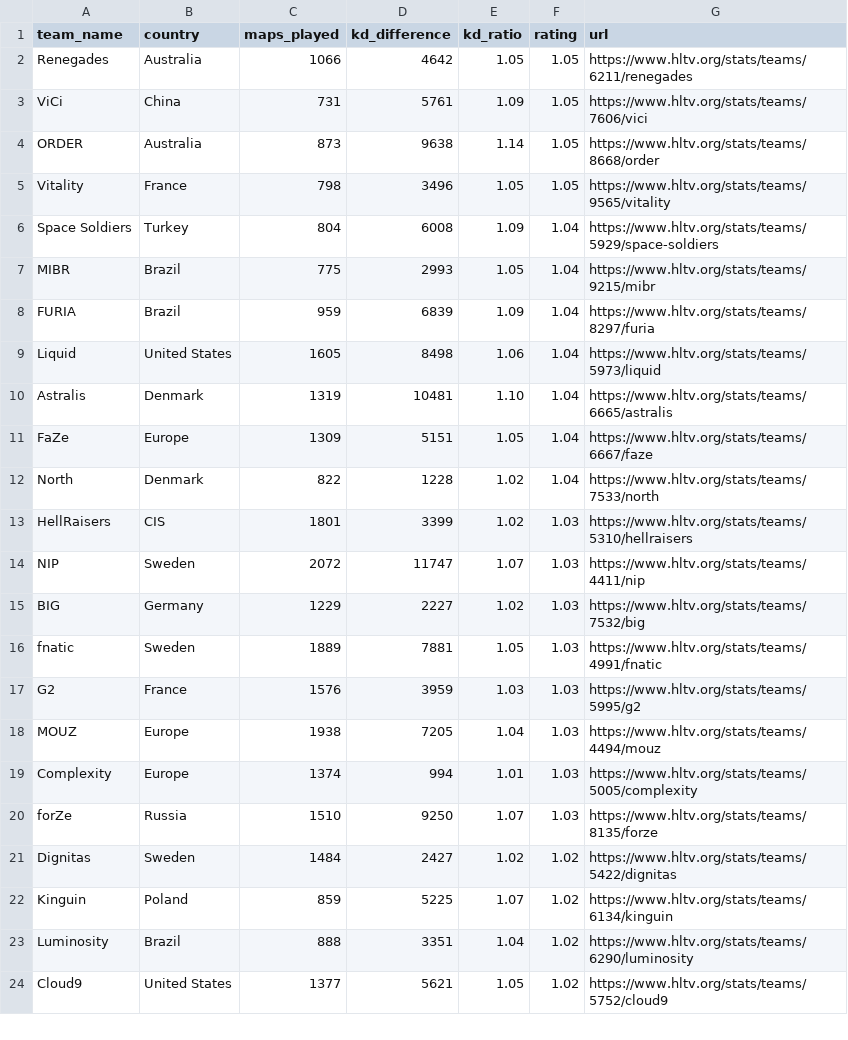
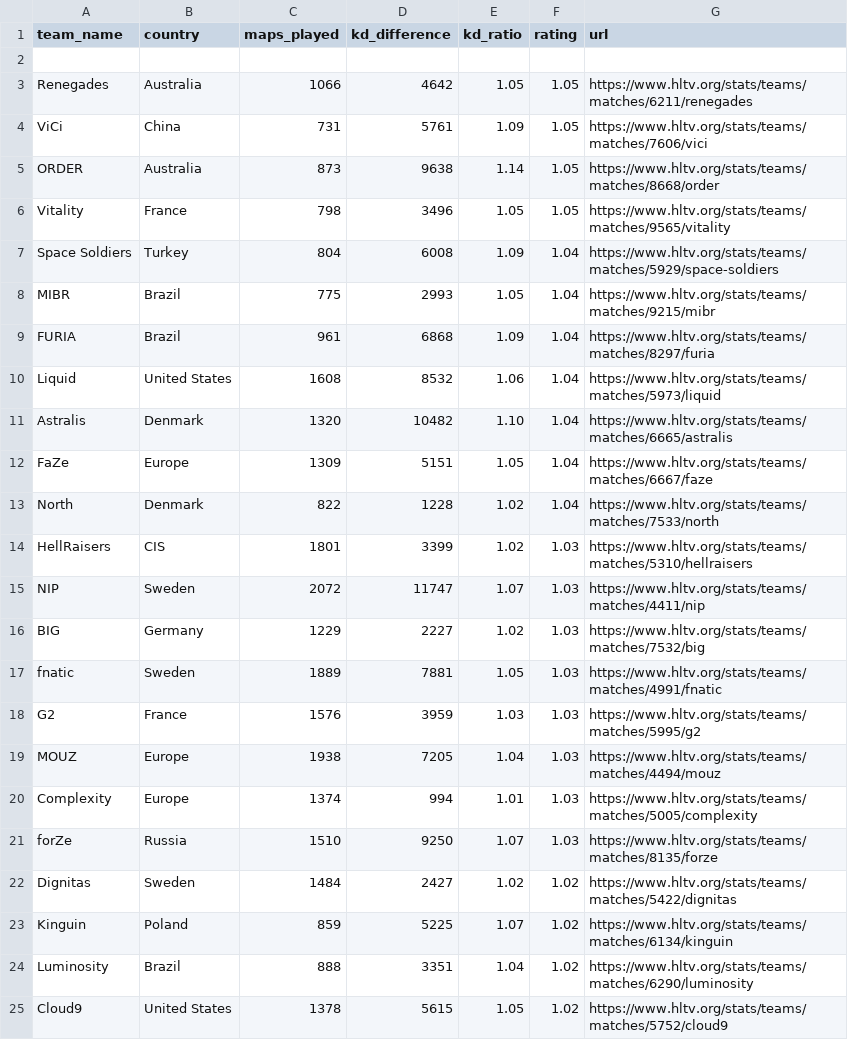
Before and after one commit to MasterBrian99/csgo-prediction, a CSV file: data-collecter-js/teamData.csv, drawn as a sheet; only a part is shown; the diff covers the shown part only.

```diff
--- a/data-collecter-js/teamData.csv
+++ b/data-collecter-js/teamData.csv
@@ -1,24 +1,25 @@
 team_name,country,maps_played,kd_difference,kd_ratio,rating,url
-Renegades,Australia,1066,4642,1.05,1.05,https://www.hltv.org/stats/teams/6211/renegades
-ViCi,China,731,5761,1.09,1.05,https://www.hltv.org/stats/teams/7606/vici
-ORDER,Australia,873,9638,1.14,1.05,https://www.hltv.org/stats/teams/8668/order
-Vitality,France,798,3496,1.05,1.05,https://www.hltv.org/stats/teams/9565/vitality
-Space Soldiers,Turkey,804,6008,1.09,1.04,https://www.hltv.org/stats/teams/5929/space-soldiers
-MIBR,Brazil,775,2993,1.05,1.04,https://www.hltv.org/stats/teams/9215/mibr
-FURIA,Brazil,959,6839,1.09,1.04,https://www.hltv.org/stats/teams/8297/furia
-Liquid,United States,1605,8498,1.06,1.04,https://www.hltv.org/stats/teams/5973/liquid
-Astralis,Denmark,1319,10481,1.10,1.04,https://www.hltv.org/stats/teams/6665/astralis
-FaZe,Europe,1309,5151,1.05,1.04,https://www.hltv.org/stats/teams/6667/faze
-North,Denmark,822,1228,1.02,1.04,https://www.hltv.org/stats/teams/7533/north
-HellRaisers,CIS,1801,3399,1.02,1.03,https://www.hltv.org/stats/teams/5310/hellraisers
-NIP,Sweden,2072,11747,1.07,1.03,https://www.hltv.org/stats/teams/4411/nip
-BIG,Germany,1229,2227,1.02,1.03,https://www.hltv.org/stats/teams/7532/big
-fnatic,Sweden,1889,7881,1.05,1.03,https://www.hltv.org/stats/teams/4991/fnatic
-G2,France,1576,3959,1.03,1.03,https://www.hltv.org/stats/teams/5995/g2
-MOUZ,Europe,1938,7205,1.04,1.03,https://www.hltv.org/stats/teams/4494/mouz
-Complexity,Europe,1374,994,1.01,1.03,https://www.hltv.org/stats/teams/5005/complexity
-forZe,Russia,1510,9250,1.07,1.03,https://www.hltv.org/stats/teams/8135/forze
-Dignitas,Sweden,1484,2427,1.02,1.02,https://www.hltv.org/stats/teams/5422/dignitas
-Kinguin,Poland,859,5225,1.07,1.02,https://www.hltv.org/stats/teams/6134/kinguin
-Luminosity,Brazil,888,3351,1.04,1.02,https://www.hltv.org/stats/teams/6290/luminosity
-Cloud9,United States,1377,5621,1.05,1.02,https://www.hltv.org/stats/teams/5752/cloud9
+
+Renegades,Australia,1066,4642,1.05,1.05,https://www.hltv.org/stats/teams/matches/6211/renegades
+ViCi,China,731,5761,1.09,1.05,https://www.hltv.org/stats/teams/matches/7606/vici
+ORDER,Australia,873,9638,1.14,1.05,https://www.hltv.org/stats/teams/matches/8668/order
+Vitality,France,798,3496,1.05,1.05,https://www.hltv.org/stats/teams/matches/9565/vitality
+Space Soldiers,Turkey,804,6008,1.09,1.04,https://www.hltv.org/stats/teams/matches/5929/space-soldiers
+MIBR,Brazil,775,2993,1.05,1.04,https://www.hltv.org/stats/teams/matches/9215/mibr
+FURIA,Brazil,961,6868,1.09,1.04,https://www.hltv.org/stats/teams/matches/8297/furia
+Liquid,United States,1608,8532,1.06,1.04,https://www.hltv.org/stats/teams/matches/5973/liquid
+Astralis,Denmark,1320,10482,1.10,1.04,https://www.hltv.org/stats/teams/matches/6665/astralis
+FaZe,Europe,1309,5151,1.05,1.04,https://www.hltv.org/stats/teams/matches/6667/faze
+North,Denmark,822,1228,1.02,1.04,https://www.hltv.org/stats/teams/matches/7533/north
+HellRaisers,CIS,1801,3399,1.02,1.03,https://www.hltv.org/stats/teams/matches/5310/hellraisers
+NIP,Sweden,2072,11747,1.07,1.03,https://www.hltv.org/stats/teams/matches/4411/nip
+BIG,Germany,1229,2227,1.02,1.03,https://www.hltv.org/stats/teams/matches/7532/big
+fnatic,Sweden,1889,7881,1.05,1.03,https://www.hltv.org/stats/teams/matches/4991/fnatic
+G2,France,1576,3959,1.03,1.03,https://www.hltv.org/stats/teams/matches/5995/g2
+MOUZ,Europe,1938,7205,1.04,1.03,https://www.hltv.org/stats/teams/matches/4494/mouz
+Complexity,Europe,1374,994,1.01,1.03,https://www.hltv.org/stats/teams/matches/5005/complexity
+forZe,Russia,1510,9250,1.07,1.03,https://www.hltv.org/stats/teams/matches/8135/forze
+Dignitas,Sweden,1484,2427,1.02,1.02,https://www.hltv.org/stats/teams/matches/5422/dignitas
+Kinguin,Poland,859,5225,1.07,1.02,https://www.hltv.org/stats/teams/matches/6134/kinguin
+Luminosity,Brazil,888,3351,1.04,1.02,https://www.hltv.org/stats/teams/matches/6290/luminosity
+Cloud9,United States,1378,5615,1.05,1.02,https://www.hltv.org/stats/teams/matches/5752/cloud9
```
Also changed, not shown: 8 added rows, 8 removed rows and 27 edited cells elsewhere in this file, data-collecter-js/teamPlayerData.csv, 3 other files.
